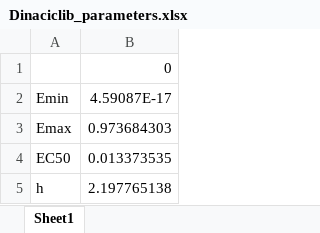
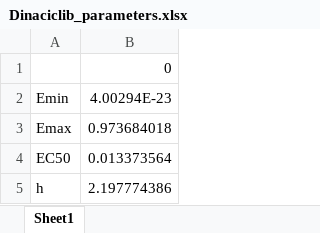
Before and after one commit to adevlen/checkerboard_analyzer, an Excel workbook: outputs/RKO/parameters/Dinaciclib_parameters.xlsx, sheet Sheet1, drawn as a sheet; values as stored, in another font and other column widths than the file's, no borders; the diff names each change by its address in the sheet, - before the commit and + after, or states it on an @@ line.

```diff
--- a/outputs/RKO/parameters/Dinaciclib_parameters.xlsx (sheet Sheet1)
+++ b/outputs/RKO/parameters/Dinaciclib_parameters.xlsx (sheet Sheet1)
-B2: 4.59087E-17
+B2: 4.00294E-23
-B3: 0.973684303
+B3: 0.973684018
-B4: 0.013373535
+B4: 0.013373564
-B5: 2.197765138
+B5: 2.197774386
```
Also changed, not shown: outputs/RKO/parameters/MK-2206_parameters.xlsx, outputs/ZR751/parameters/MK-2206_parameters.xlsx, 15 other files.
